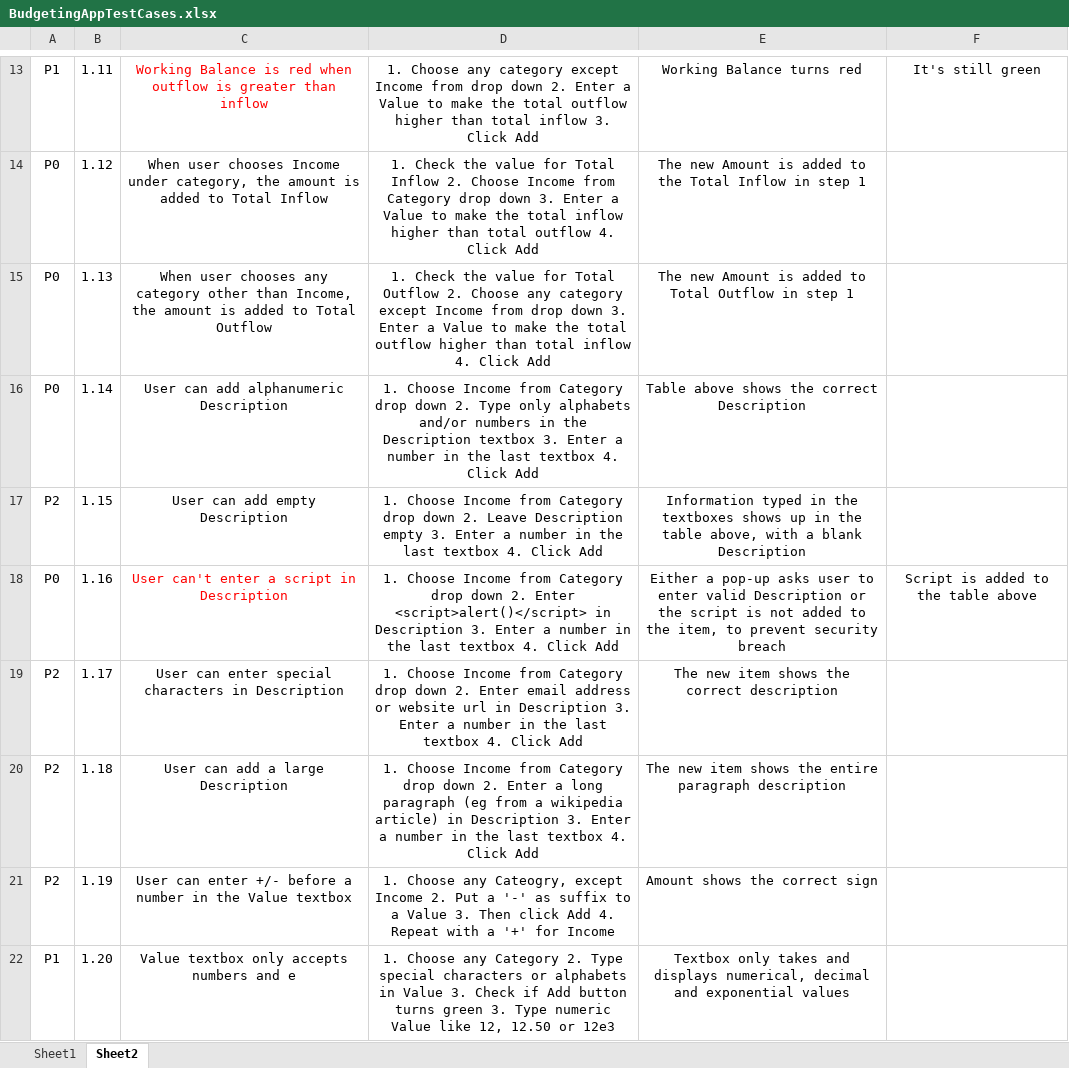
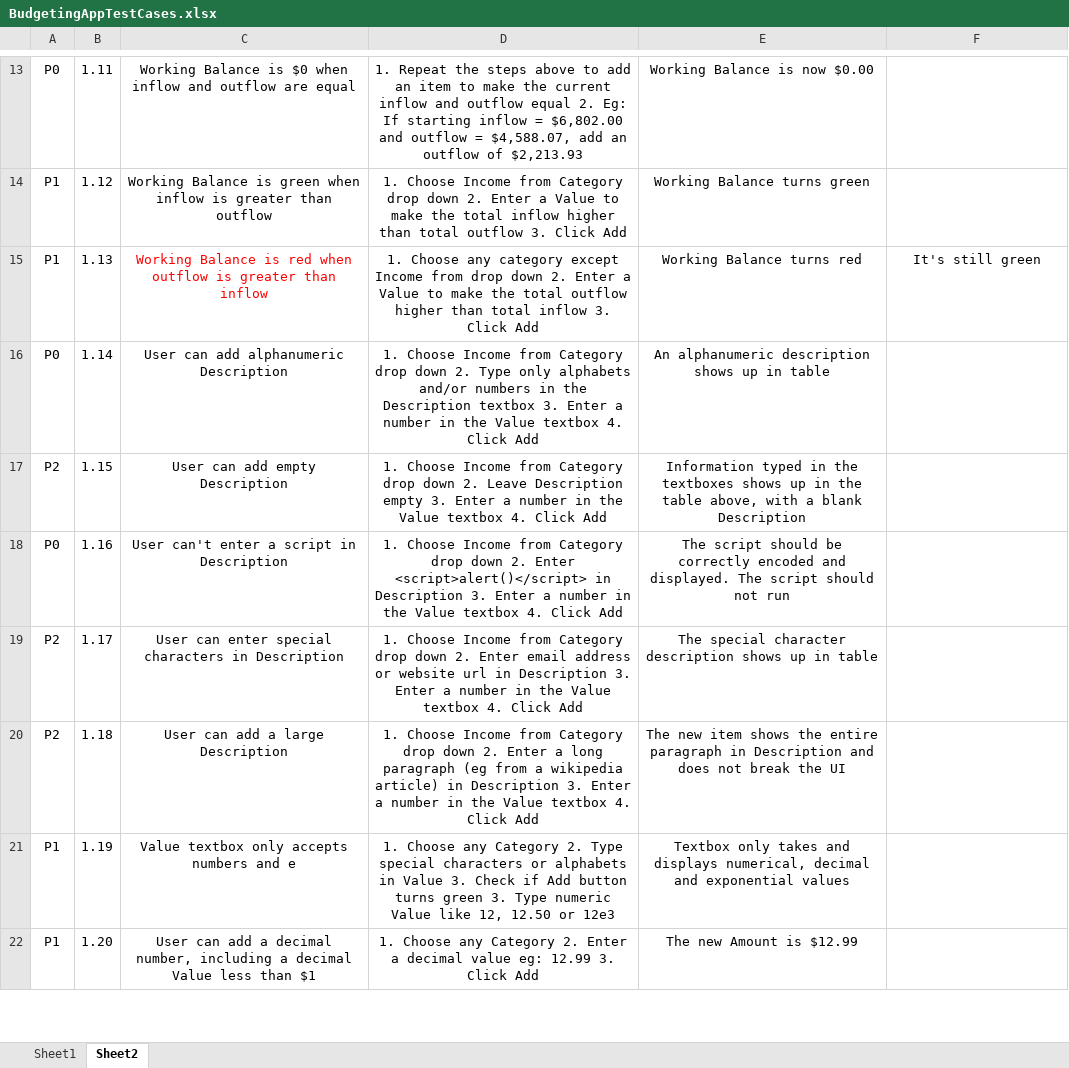
Before and after one commit to sunkarameera/BudgetTestApp, an Excel workbook: e2e/BudgetingAppTestCases.xlsx, sheet Sheet2, drawn as a sheet; only a part is shown, gaps mark what is left out; values as stored, in another font and other column widths than the file's, no borders; the diff covers the shown part only; the diff names each change by its address in the sheet, - before the commit and + after, or states it on an @@ line.

```diff
--- a/e2e/BudgetingAppTestCases.xlsx (sheet Sheet2)
+++ b/e2e/BudgetingAppTestCases.xlsx (sheet Sheet2)
-A13: P1
+A13: P0
-C13: …Balance is red when outflow is greater than inflow
+C13: …Balance is $0 when inflow and outflow are equal
-C13 text colour: #FF0000
+C13 text colour: black
-D13: 1. Choose any category except Income from drop down 2. Enter a Value to make the total outflow higher than total inflow 3. Click Add
+D13: 1. Repeat the steps above to add an item to make the current inflow and outflow equal 2. Eg: If starting inflow = $6,802.00 and outflow = $4,588.07, add an outflow of $2,213.93
-E13: Working Balance turns red
+E13: Working Balance is now $0.00
-F13: It's still green
+F13: (empty)
-A14:A15: P0
+A14:A15: P1
-C14: When user chooses Income under category, the amount is added to Total Inflow
+C14: Working Balance is green when inflow is greater than outflow
-D14: 1. Check the value for Total Inflow 2. Choose Income from Category drop down 3. Enter a Value to make the total inflow higher than total outflow 4. Click Add
+D14: 1. Choose Income from Category drop down 2. Enter a Value to make the total inflow higher than total outflow 3. Click Add
-E14: The new Amount is added to the Total Inflow in step 1
+E14: Working Balance turns green
-C15: When user chooses any category other than Income, the amount is added to Total Outflow
+C15: Working Balance is red when outflow is greater than inflow
-C15 text colour: black
+C15 text colour: #FF0000
-D15: 1. Check the value for Total Outflow 2. Choose any category except Income from drop down 3. Enter a Value to make the total outflow higher than total inflow 4. Click Add
+D15: 1. Choose any category except Income from drop down 2. Enter a Value to make the total outflow higher than total inflow 3. Click Add
-E15: The new Amount is added to Total Outflow in step 1
+E15: Working Balance turns red
-F15: (empty)
+F15: It's still green
-D16: …in the last textbox 4.…
+D16: …in the Value textbox 4.…
-E16: Table above shows the correct Description
+E16: An alphanumeric description shows up in table
-D17: …in the last textbox 4.…
+D17: …in the Value textbox 4.…
-C18 text colour: #FF0000
+C18 text colour: black
-D18: …in the last textbox 4.…
+D18: …in the Value textbox 4.…
-E18: Either a pop-up asks user to enter valid Description or the script is not added to the item, to prevent security breach
+E18: The script should be correctly encoded and displayed. The script should not run
-F18: Script is added to the table above
+F18: (empty)
-D19: …in the last textbox 4.…
+D19: …in the Value textbox 4.…
-E19: The new item shows the correct description
+E19: The special character description shows up in table
-D20: …in the last textbox 4.…
+D20: …in the Value textbox 4.…
-E20: …entire paragraph description
+E20: …entire paragraph in Description and does not break the UI
-A21: P2
+A21: P1
-C21: User can enter +/- before a number in the Value textbox
+C21: Value textbox only accepts numbers and e
-D21: …Choose any Cateogry, except Income 2. Put a '-' as suffix to a Value 3. Then click Add 4. Repeat with a '+' for Income
+D21: …Choose any Category 2. Type special characters or alphabets in Value 3. Check if Add button turns green 3. Type numeric Value like 12, 12.50 or 12e3
-E21: Amount shows the correct sign
+E21: Textbox only takes and displays numerical, decimal and exponential values
-C22: Value textbox only accepts numbers and e
+C22: User can add a decimal number, including a decimal Value less than $1
-D22: …Category 2. Type special characters or alphabets in Value 3. Check if Add button turns green 3. Type numeric Value like 12, 12.50 or 12e3
+D22: …Category 2. Enter a decimal value eg: 12.99 3. Click Add
-E22: Textbox only takes and displays numerical, decimal and exponential values
+E22: The new Amount is $12.99
```
Also changed, not shown: 1 removed row, 51 edited cells and cell formats elsewhere in this sheet.
